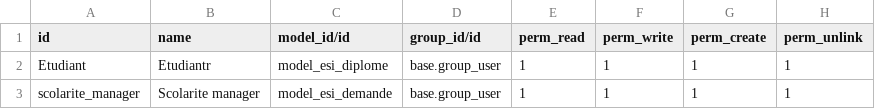
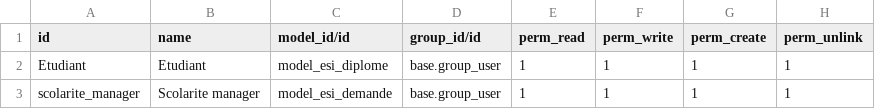
Before and after one commit to akramnoui/Odoo-ERP-module, a CSV file: security/ir.model.access.csv, drawn as a sheet.

```diff
--- a/security/ir.model.access.csv
+++ b/security/ir.model.access.csv
@@ -1,3 +1,3 @@
 id,name,model_id/id,group_id/id,perm_read,perm_write,perm_create,perm_unlink
-Etudiant,Etudiantr,model_esi_diplome,base.group_user,1,1,1,1
+Etudiant,Etudiant,model_esi_diplome,base.group_user,1,1,1,1
 scolarite_manager,Scolarite manager,model_esi_demande,base.group_user,1,1,1,1
```
Also changed, not shown: 9 other files.
